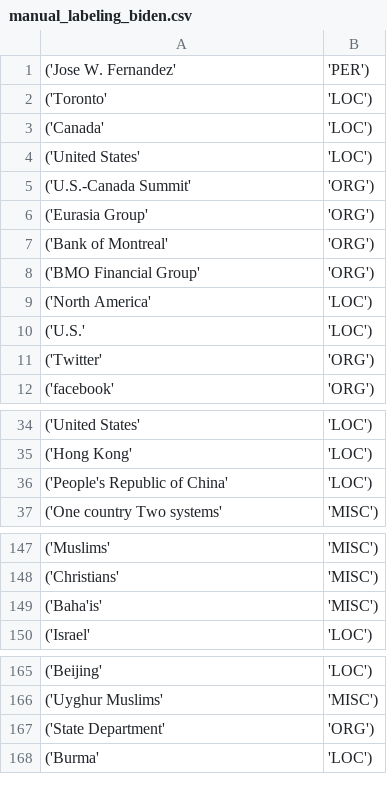
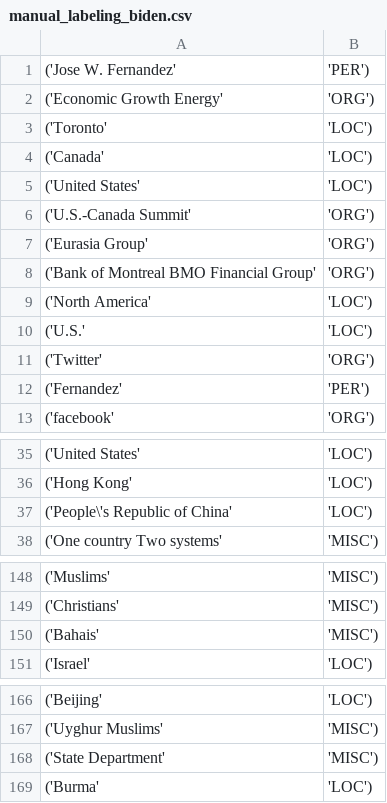
Before and after one commit to valent-bcn/Essentials_of_NLP, a CSV file: flairData/manual_labeling_biden.csv, drawn as a sheet; only a part is shown, gaps mark what is left out.

Commit message:
computed metrics flair model

```diff
--- a/flairData/manual_labeling_biden.csv
+++ b/flairData/manual_labeling_biden.csv
@@ -1,2 +1,3 @@
 ('Jose W. Fernandez', 'PER')
+('Economic Growth Energy', 'ORG')
 ('Toronto', 'LOC')
@@ -6,4 +7,3 @@
 ('Eurasia Group', 'ORG')
-('Bank of Montreal', 'ORG')
-('BMO Financial Group', 'ORG')
+('Bank of Montreal BMO Financial Group', 'ORG')
 ('North America', 'LOC')
@@ -11,2 +11,3 @@
 ('Twitter', 'ORG')
+('Fernandez', 'PER')
 ('facebook', 'ORG')
@@ -35,3 +36,3 @@
 ('Hong Kong', 'LOC')
-('People's Republic of China', 'LOC')
+('People\'s Republic of China', 'LOC')
 ('One country Two systems', 'MISC')
@@ -148,3 +149,3 @@
 ('Christians', 'MISC')
-('Baha'is', 'MISC')
+('Bahais', 'MISC')
 ('Israel', 'LOC')
@@ -166,3 +167,3 @@
 ('Uyghur Muslims', 'MISC')
-('State Department', 'ORG')
+('State Department', 'MISC')
 ('Burma', 'LOC')
```
Also changed, not shown: 1 other file.
